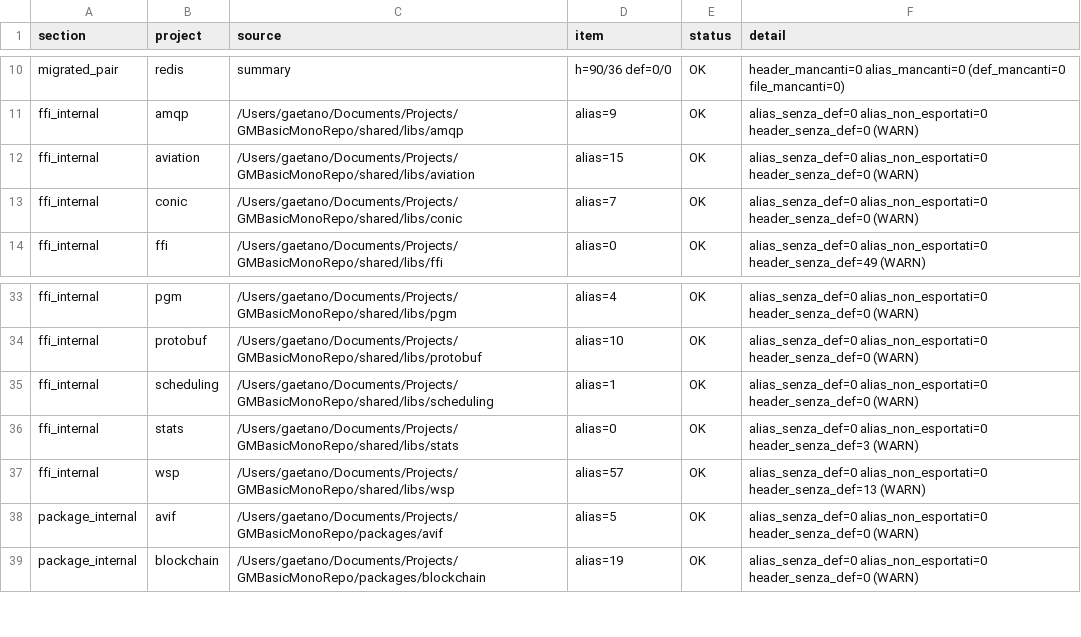
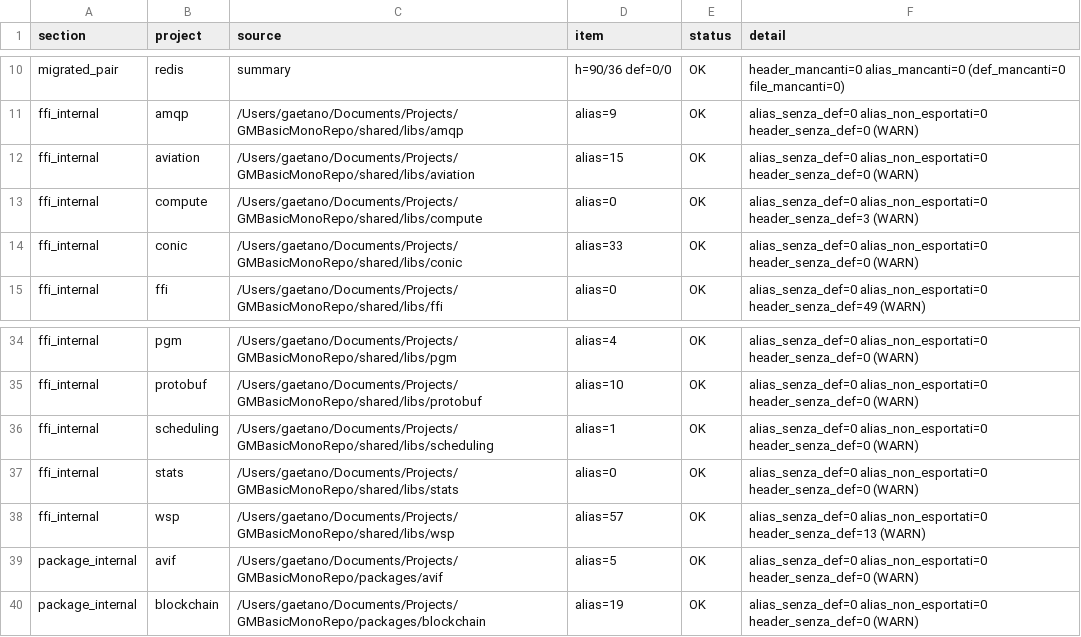
Before and after one commit to c-vision/GMBasic, a TSV file: tools/reports/gmbsuite-import-audit.tsv, drawn as a sheet; only a part is shown, gaps mark what is left out; the diff covers the shown part only.

Commit message:
audit gmbsuite: conic alias 7->33, gmbortools SOCP/SDP/IPM/presolve/stdform coperti (0 lacune)

```diff
--- a/tools/reports/gmbsuite-import-audit.tsv
+++ b/tools/reports/gmbsuite-import-audit.tsv
@@ -12,3 +12,4 @@ ffi_internal	amqp	/Users/gaetano/Documents/Projects/GMBasicMonoRepo/shared/libs/
 ffi_internal	aviation	/Users/gaetano/Documents/Projects/GMBasicMonoRepo/shared/libs/aviation	alias=15	OK	alias_senza_def=0 alias_non_esportati=0 header_senza_def=0 (WARN)
-ffi_internal	conic	/Users/gaetano/Documents/Projects/GMBasicMonoRepo/shared/libs/conic	alias=7	OK	alias_senza_def=0 alias_non_esportati=0 header_senza_def=0 (WARN)
+ffi_internal	compute	/Users/gaetano/Documents/Projects/GMBasicMonoRepo/shared/libs/compute	alias=0	OK	alias_senza_def=0 alias_non_esportati=0 header_senza_def=3 (WARN)
+ffi_internal	conic	/Users/gaetano/Documents/Projects/GMBasicMonoRepo/shared/libs/conic	alias=33	OK	alias_senza_def=0 alias_non_esportati=0 header_senza_def=0 (WARN)
 ffi_internal	ffi	/Users/gaetano/Documents/Projects/GMBasicMonoRepo/shared/libs/ffi	alias=0	OK	alias_senza_def=0 alias_non_esportati=0 header_senza_def=49 (WARN)
@@ -35,3 +36,3 @@ ffi_internal	protobuf	/Users/gaetano/Documents/Projects/GMBasicMonoRepo/shared/l
 ffi_internal	scheduling	/Users/gaetano/Documents/Projects/GMBasicMonoRepo/shared/libs/scheduling	alias=1	OK	alias_senza_def=0 alias_non_esportati=0 header_senza_def=0 (WARN)
-ffi_internal	stats	/Users/gaetano/Documents/Projects/GMBasicMonoRepo/shared/libs/stats	alias=0	OK	alias_senza_def=0 alias_non_esportati=0 header_senza_def=3 (WARN)
+ffi_internal	stats	/Users/gaetano/Documents/Projects/GMBasicMonoRepo/shared/libs/stats	alias=0	OK	alias_senza_def=0 alias_non_esportati=0 header_senza_def=0 (WARN)
 ffi_internal	wsp	/Users/gaetano/Documents/Projects/GMBasicMonoRepo/shared/libs/wsp	alias=57	OK	alias_senza_def=0 alias_non_esportati=0 header_senza_def=13 (WARN)
```
Also changed, not shown: 19 removed rows and 2 edited cells elsewhere in this file.
